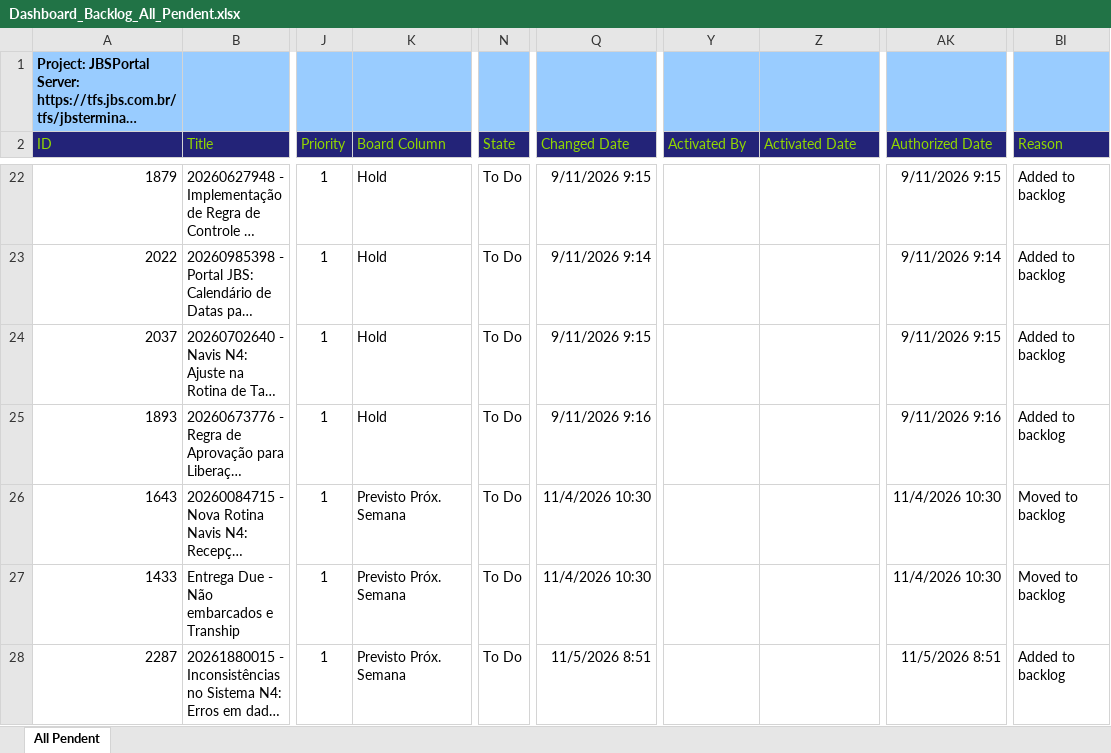
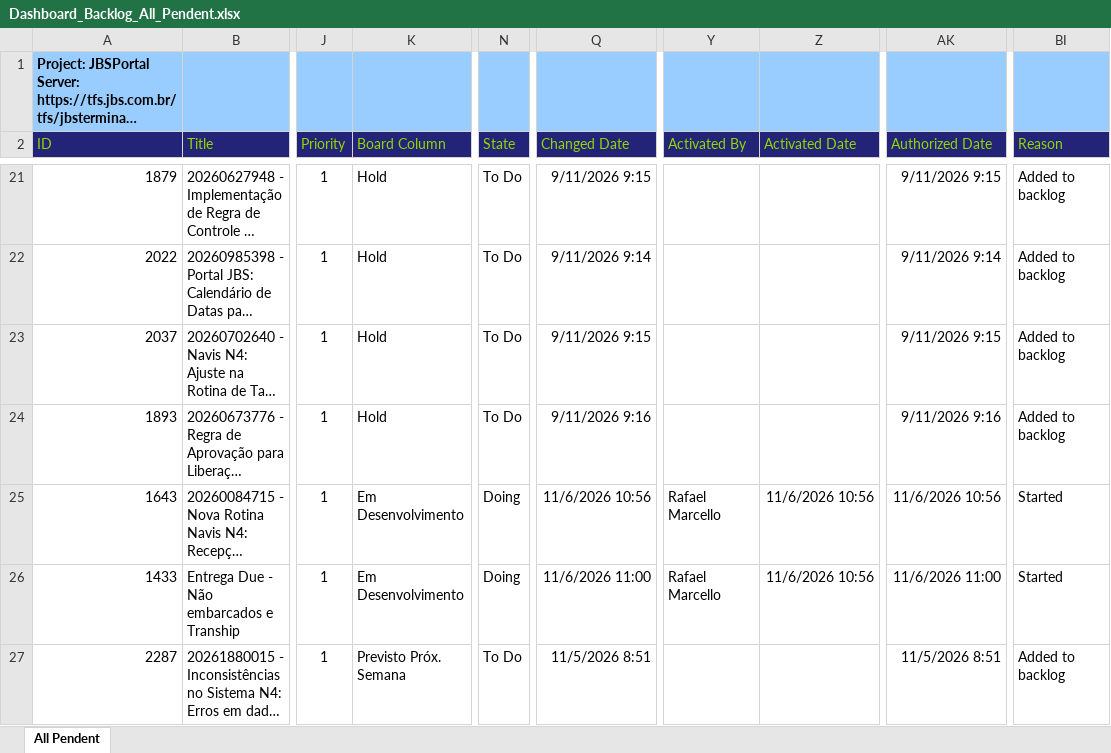
Before and after one commit to amandusmuniz/backlog, an Excel workbook: Dashboard_Backlog_All_Pendent.xlsx, sheet All Pendent, drawn as a sheet; only a part is shown, gaps mark what is left out; long unchanged cells end in …; values as stored, in another font and other column widths than the file's, no borders; table styles not drawn; addresses are those after the commit; the diff covers the shown part only; the diff names each change by its address in the sheet, - before the commit and + after, or states it on an @@ line.

```diff
--- a/Dashboard_Backlog_All_Pendent.xlsx (sheet All Pendent)
+++ b/Dashboard_Backlog_All_Pendent.xlsx (sheet All Pendent)
-K25:K26 (Board Column): Previsto Próx. Semana
+K25:K26 (Board Column): Em Desenvolvimento
-N25:N26 (State): To Do
+N25:N26 (State): Doing
-Q25 (Changed Date): 11/4/2026 10:30
+Q25 (Changed Date): 11/6/2026 10:56
-Y25:Y26 (Activated By): (empty)
+Y25:Y26 (Activated By): Rafael Marcello
-Z25:Z26 (Activated Date): (empty)
+Z25:Z26 (Activated Date): 11/6/2026 10:56
-AK25 (Authorized Date): 11/4/2026 10:30
+AK25 (Authorized Date): 11/6/2026 10:56
-BI25:BI26 (Reason): Moved to backlog
+BI25:BI26 (Reason): Started
-Q26 (Changed Date): 11/4/2026 10:30
+Q26 (Changed Date): 11/6/2026 11:00
-AK26 (Authorized Date): 11/4/2026 10:30
+AK26 (Authorized Date): 11/6/2026 11:00
```
Also changed, not shown: 5 added rows, 11 removed rows, 3 moved rows and 84 edited cells elsewhere in this sheet, Dashboard_Backlog_Finalizados.xlsx.
